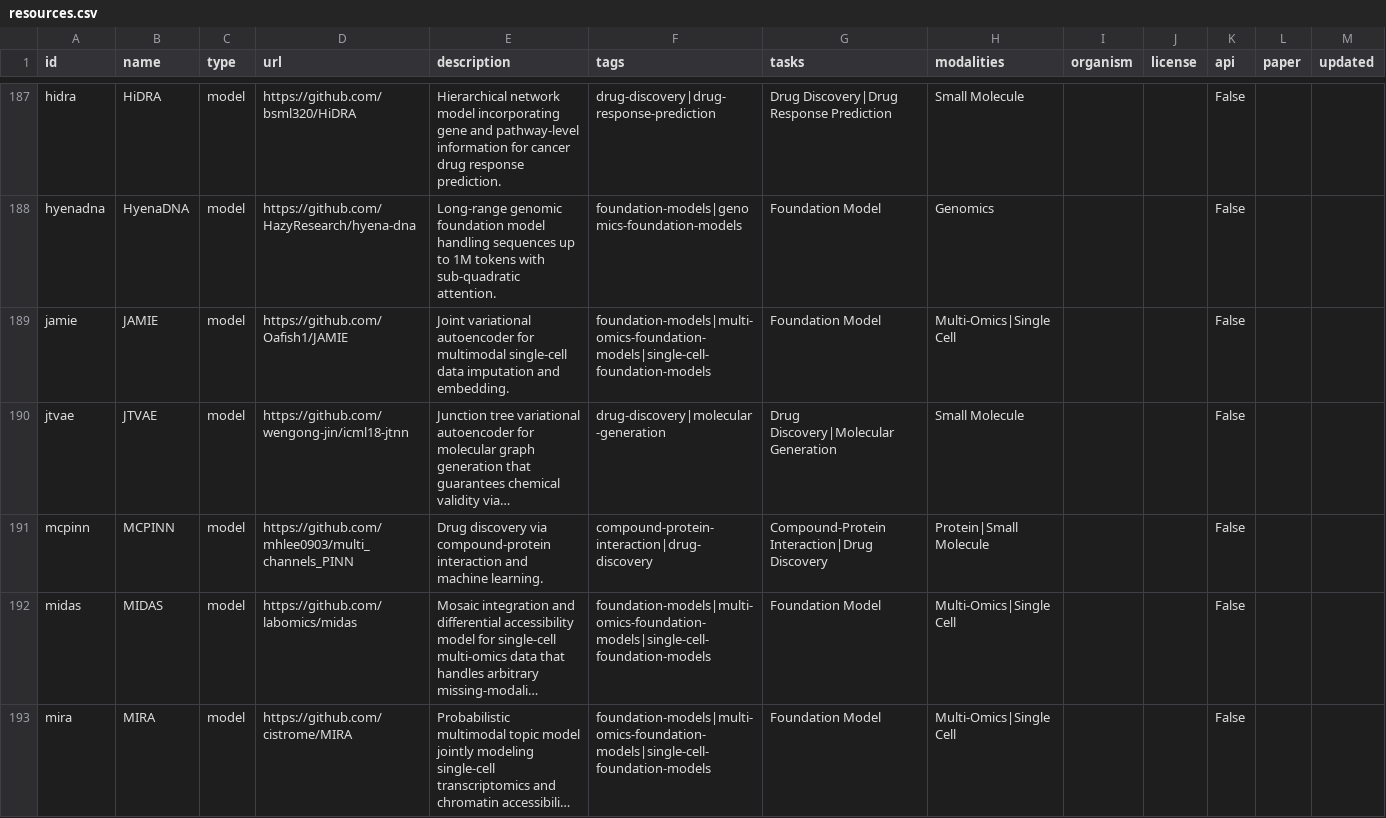
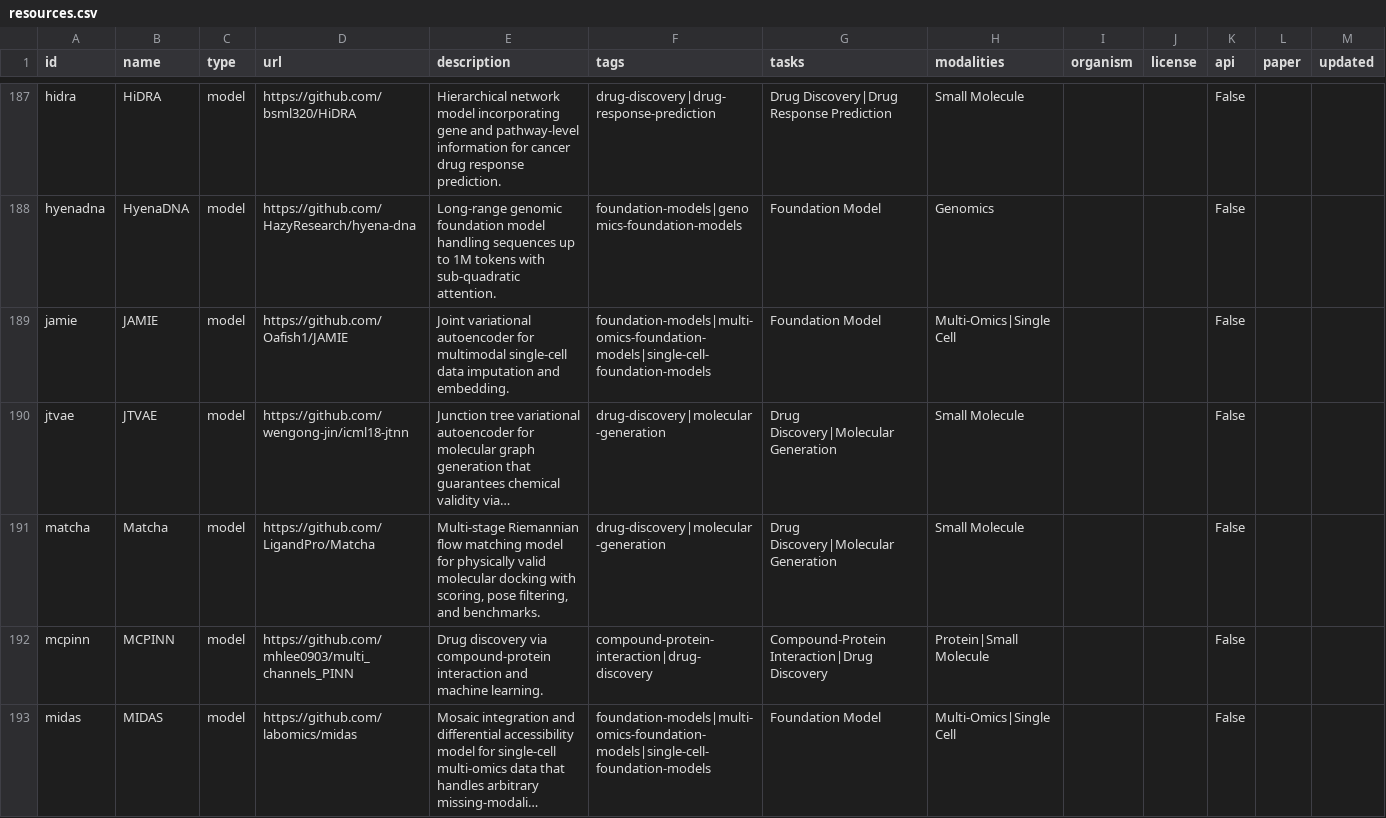
Before and after one commit to inoue0426/awesome-computational-biology, a CSV file: data/resources.csv, drawn as a sheet; only a part is shown, gaps mark what is left out; the shorter side is filled out with more unchanged rows; long unchanged cells end in …; the diff names each change by its address in the sheet, - before the commit and + after, or states it on an @@ line.

Commit message:
Add Matcha

```diff
--- a/data/resources.csv
+++ b/data/resources.csv
+row 191: matcha | Matcha | model | https://github.com/LigandPro/Matcha | Multi-stage Riemannian flow matching model for physically valid molecular docking with scoring, pose filtering, and benchmarks. | drug-discovery|molecular-generation | Drug Discovery|Molecular Generation | Small Molecule |  |  | False
```
Also changed, not shown: 4 other files.
